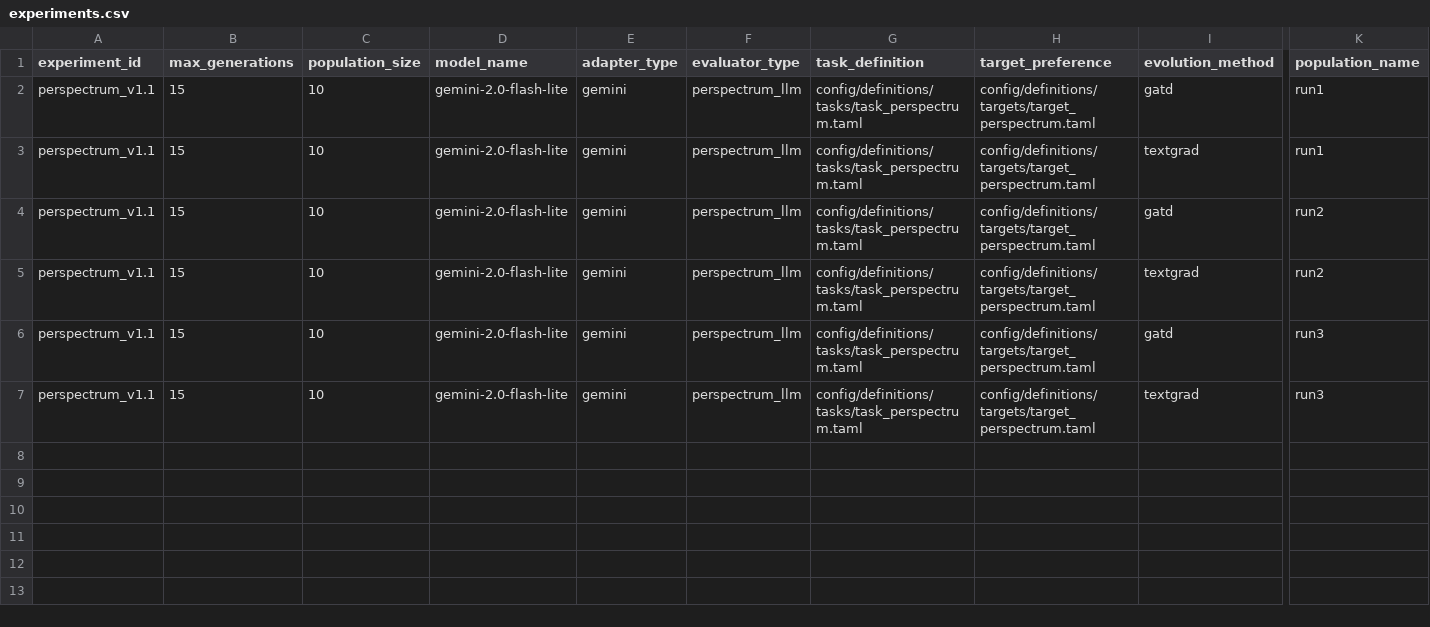
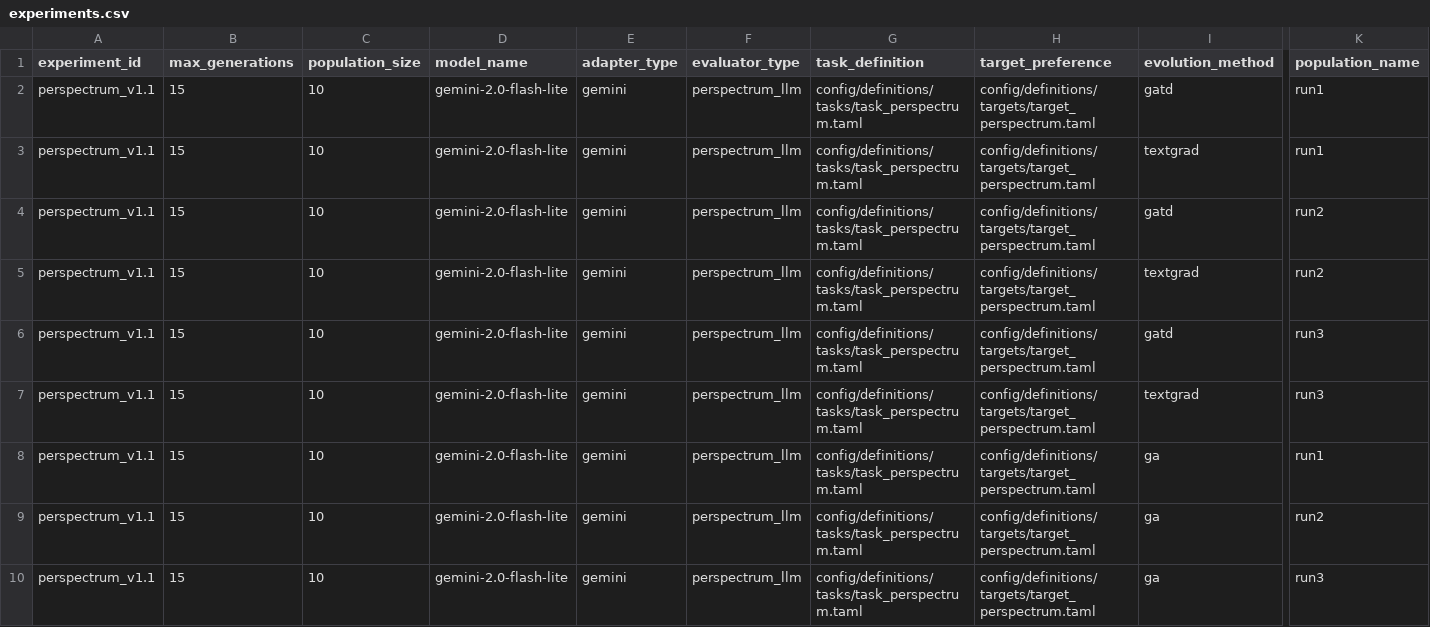
Before and after one commit to NamelessOgya/llm_text_enhancer, a CSV file: config/experiments.csv, drawn as a sheet; only a part is shown, gaps mark what is left out; rows hold the shown columns only; the diff names each change by its address in the sheet, - before the commit and + after, or states it on an @@ line.

Commit message:
add experiment res and visualize code

```diff
--- a/config/experiments.csv
+++ b/config/experiments.csv
+row 8: perspectrum_v1.1 | 15 | 10 | gemini-2.0-flash-lite | gemini | perspectrum_llm | config/definitions/tasks/task_perspectrum.taml | config/definitions/targets/target_perspectrum.taml | ga | run1
+row 9: perspectrum_v1.1 | 15 | 10 | gemini-2.0-flash-lite | gemini | perspectrum_llm | config/definitions/tasks/task_perspectrum.taml | config/definitions/targets/target_perspectrum.taml | ga | run2
+row 10: perspectrum_v1.1 | 15 | 10 | gemini-2.0-flash-lite | gemini | perspectrum_llm | config/definitions/tasks/task_perspectrum.taml | config/definitions/targets/target_perspectrum.taml | ga | run3
```
Also changed, not shown: 4 other files.
